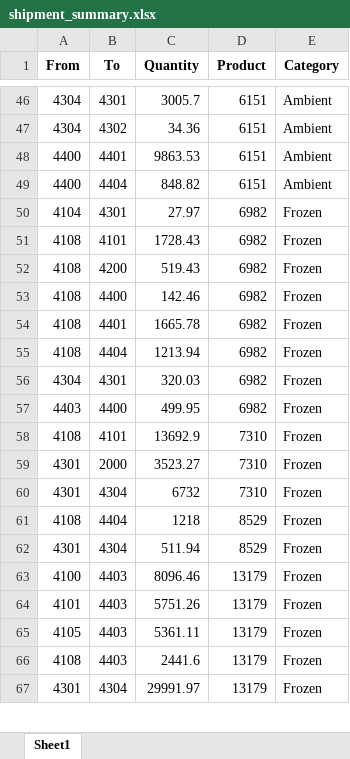
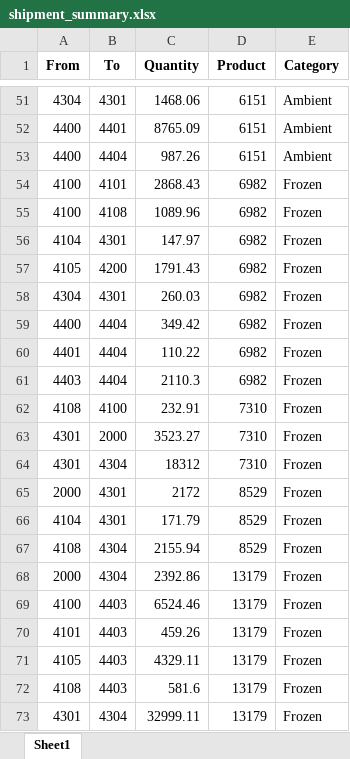
Before and after one commit to AryanGoyal2050/inventory-rebalancing-dashboard, an Excel workbook: outputs/shipment_summary.xlsx, sheet Sheet1, drawn as a sheet; only a part is shown, gaps mark what is left out; values as stored, in another font and other column widths than the file's, no borders; removed rows and columns are numbered as before the commit, all else as after; the diff covers the shown part only; the diff names each change by its address in the sheet, - before the commit and + after, or states it on an @@ line.

```diff
--- a/outputs/shipment_summary.xlsx (sheet Sheet1)
+++ b/outputs/shipment_summary.xlsx (sheet Sheet1)
-C51 (Quantity): 3005.7
+C51 (Quantity): 1468.06
-row 47: 4304 | 4302 | 34.36 | 6151 | Ambient
-C52 (Quantity): 9863.53
+C52 (Quantity): 8765.09
-C53 (Quantity): 848.82
+C53 (Quantity): 987.26
+row 54: 4100 | 4101 | 2868.43 | 6982 | Frozen
+row 55: 4100 | 4108 | 1089.96 | 6982 | Frozen
-C56 (Quantity): 27.97
+C56 (Quantity): 147.97
-row 51: 4108 | 4101 | 1728.43 | 6982 | Frozen
-A57 (From): 4108
+A57 (From): 4105
-C57 (Quantity): 519.43
+C57 (Quantity): 1791.43
-row 53: 4108 | 4400 | 142.46 | 6982 | Frozen
-row 54: 4108 | 4401 | 1665.78 | 6982 | Frozen
-row 55: 4108 | 4404 | 1213.94 | 6982 | Frozen
-C58 (Quantity): 320.03
+C58 (Quantity): 260.03
+row 59: 4400 | 4404 | 349.42 | 6982 | Frozen
+row 60: 4401 | 4404 | 110.22 | 6982 | Frozen
-B61 (To): 4400
+B61 (To): 4404
-C61 (Quantity): 499.95
+C61 (Quantity): 2110.3
-B62 (To): 4101
+B62 (To): 4100
-C62 (Quantity): 13692.9
+C62 (Quantity): 232.91
-C64 (Quantity): 6732
+C64 (Quantity): 18312
-row 61: 4108 | 4404 | 1218 | 8529 | Frozen
+row 65: 2000 | 4301 | 2172 | 8529 | Frozen
+row 66: 4104 | 4301 | 171.79 | 8529 | Frozen
-A67 (From): 4301
+A67 (From): 4108
-C67 (Quantity): 511.94
+C67 (Quantity): 2155.94
+row 68: 2000 | 4304 | 2392.86 | 13179 | Frozen
-C69 (Quantity): 8096.46
+C69 (Quantity): 6524.46
-C70 (Quantity): 5751.26
+C70 (Quantity): 459.26
-C71 (Quantity): 5361.11
+C71 (Quantity): 4329.11
-C72 (Quantity): 2441.6
+C72 (Quantity): 581.6
-C73 (Quantity): 29991.97
+C73 (Quantity): 32999.11
```
Also changed, not shown: 78 added rows, 62 removed rows and 114 edited cells elsewhere in this sheet, inputs/production_plan.xlsx, outputs/inventory_summary.xlsx, 1 other file.
